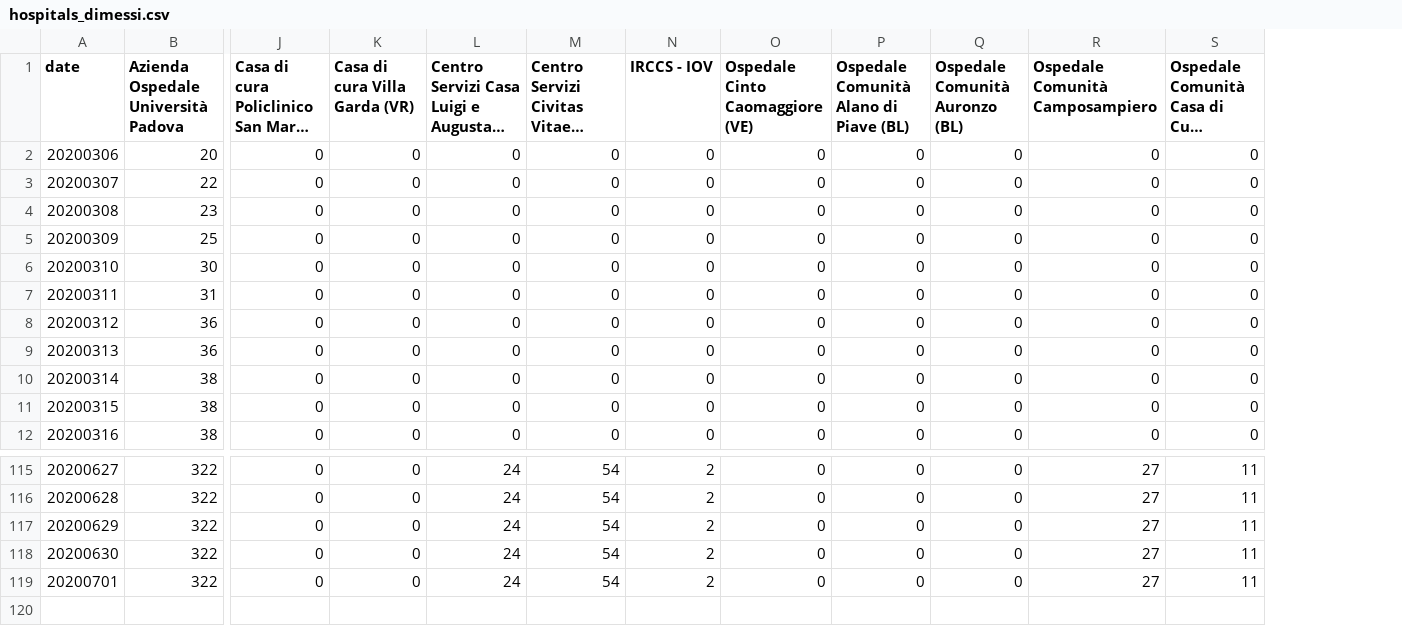
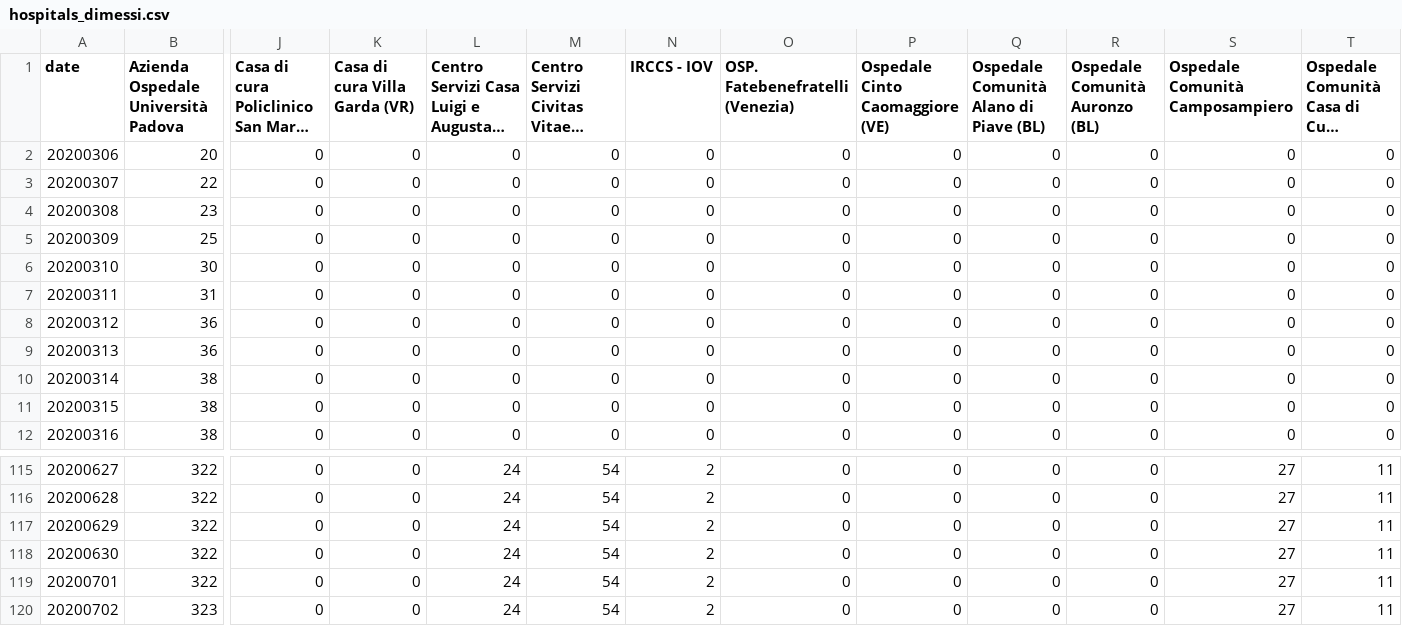
Before and after one commit to simogasp/covid19-veneto, a CSV file: csv_data/hospitals_dimessi.csv, drawn as a sheet; only a part is shown, gaps mark what is left out; long unchanged cells end in …; rows hold the shown columns only; the diff names each change by its address in the sheet, - before the commit and + after, or states it on an @@ line.

```diff
--- a/csv_data/hospitals_dimessi.csv
+++ b/csv_data/hospitals_dimessi.csv
+column O (OSP. Fatebenefratelli (Venezia)), rows 2-12: all 0; rows 115-119: all 0
+row 120: 20200702 | 323 | 0 | 0 | 24 | 54 | 2 | 0 | 0 | 0 | 0 | 27 | 11
```
Also changed, not shown: csv_data/hospitals_decessi.csv, csv_data/hospitals_non_critici.csv, 10 other files.
